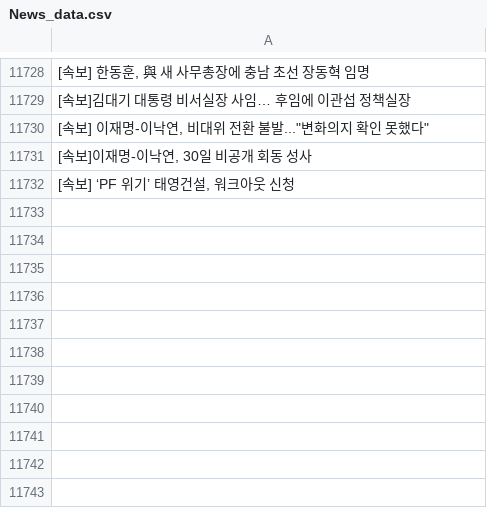
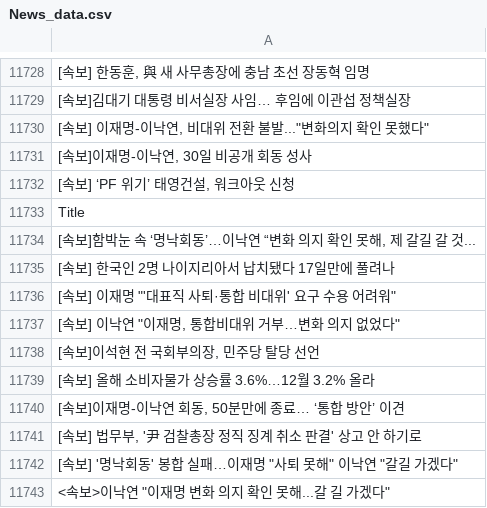
Before and after one commit to JeongBG/GitNews, a CSV file: News_data.csv, drawn as a sheet; only a part is shown, gaps mark what is left out; the diff names each change by its address in the sheet, - before the commit and + after, or states it on an @@ line.

Commit message:
뉴스데이터 수집

```diff
--- a/News_data.csv
+++ b/News_data.csv
+row 11733: Title
+row 11734: [속보]함박눈 속 ‘명낙회동’…이낙연 “변화 의지 확인 못해, 제 갈길 갈 것...
+row 11735: [속보] 한국인 2명 나이지리아서 납치됐다 17일만에 풀려나
+row 11736: [속보] 이재명 "'대표직 사퇴·통합 비대위' 요구 수용 어려워"
+row 11737: [속보] 이낙연 "이재명, 통합비대위 거부…변화 의지 없었다"
+row 11738: [속보]이석현 전 국회부의장, 민주당 탈당 선언
+row 11739: [속보] 올해 소비자물가 상승률 3.6%…12월 3.2% 올라
+row 11740: [속보]이재명-이낙연 회동, 50분만에 종료… ‘통합 방안’ 이견
+row 11741: [속보] 법무부, '尹 검찰총장 정직 징계 취소 판결' 상고 안 하기로
+row 11742: [속보] '명낙회동' 봉합 실패…이재명 "사퇴 못해" 이낙연 "갈길 가겠다"
+row 11743: <속보>이낙연 "이재명 변화 의지 확인 못해...갈 길 가겠다"
```
